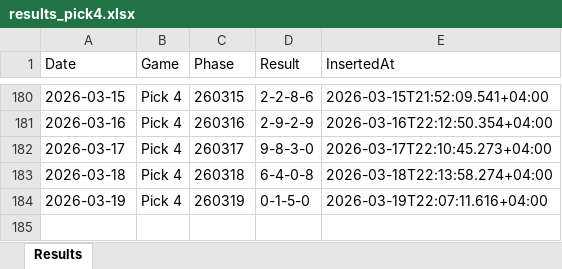
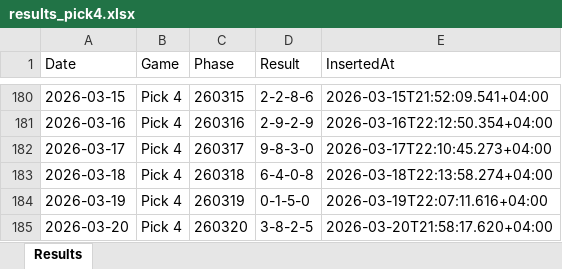
Before and after one commit to BasharVI/theuaelottery-results, an Excel workbook: results_pick4.xlsx, sheet Results, drawn as a sheet; only a part is shown, gaps mark what is left out; values as stored, in another font and other column widths than the file's, no borders; the diff names each change by its address in the sheet, - before the commit and + after, or states it on an @@ line.

Commit message:
chore(results): Auto-update draw results on excel 2026-03-20T17:58:17Z

```diff
--- a/results_pick4.xlsx (sheet Results)
+++ b/results_pick4.xlsx (sheet Results)
+row 185: 2026-03-20 | Pick 4 | 260320 | 3-8-2-5 | 2026-03-20T21:58:17.620+04:00
```
Also changed, not shown: results_pick3.xlsx.
